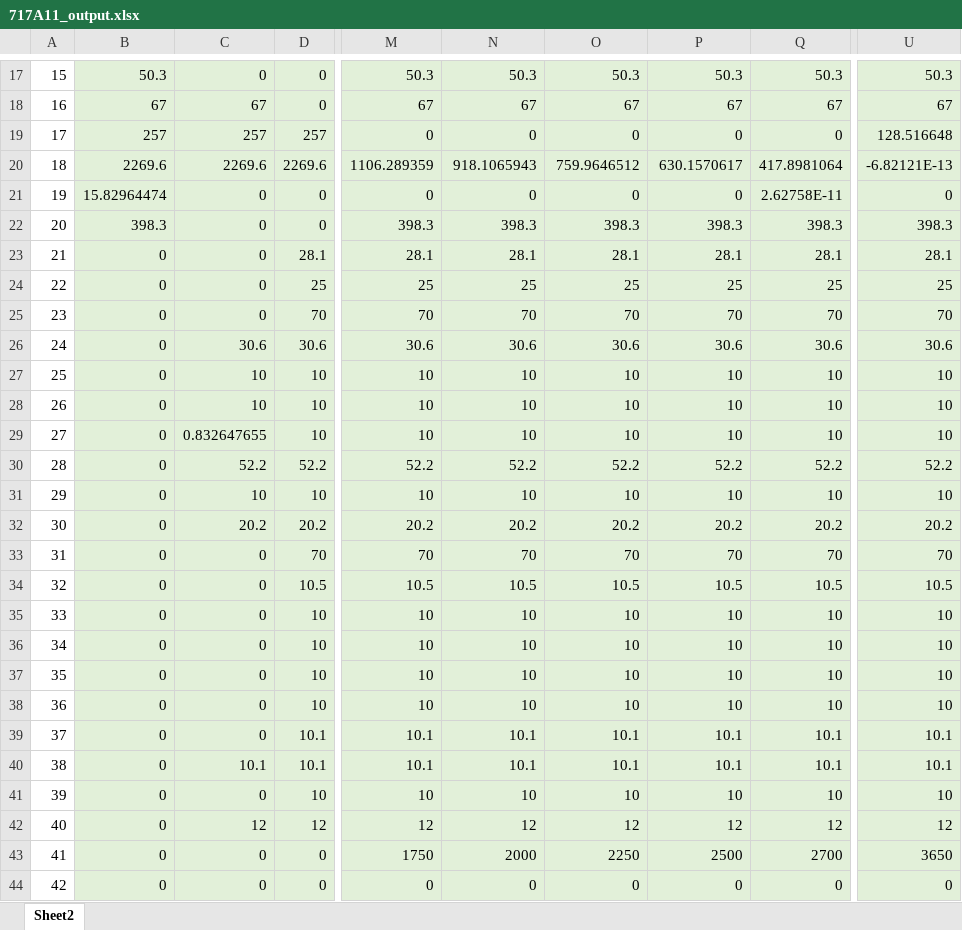
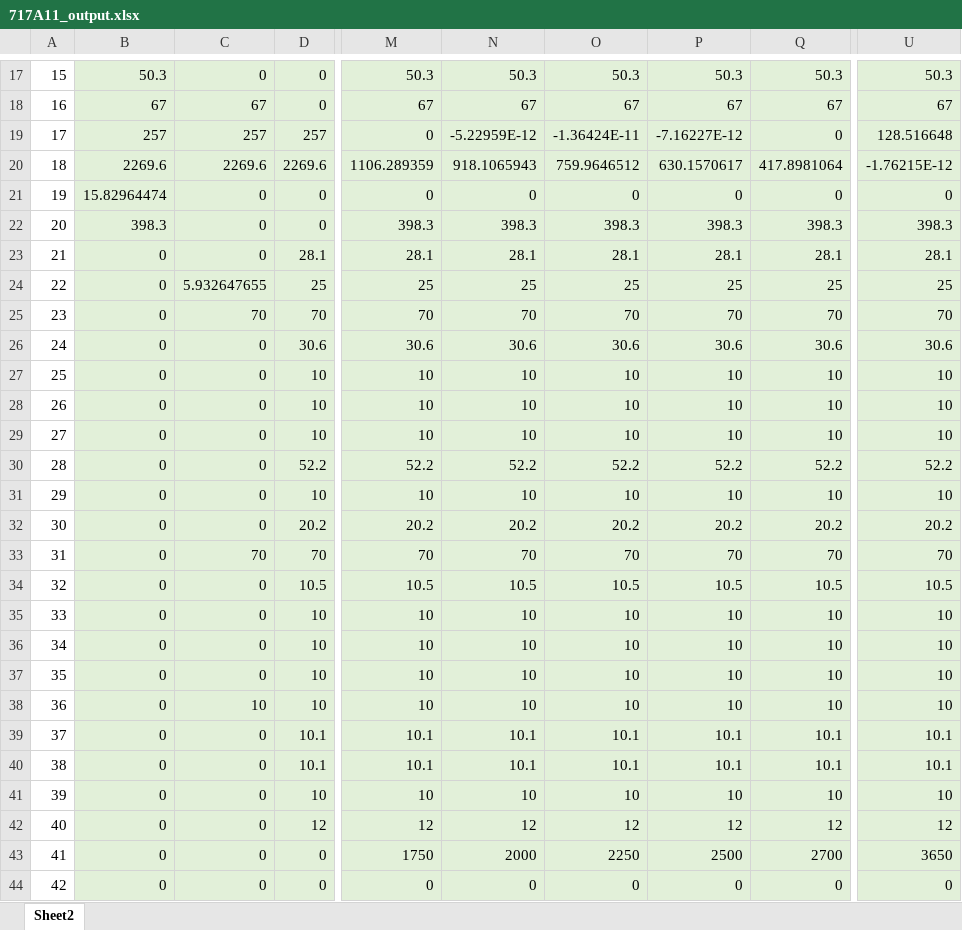
Before and after one commit to jawessel/ENV717A11, an Excel workbook: 717A11_output.xlsx, sheet Sheet2, drawn as a sheet; only a part is shown, gaps mark what is left out; values as stored, in another font and other column widths than the file's, no borders; the diff covers the shown part only; the diff names each change by its address in the sheet, - before the commit and + after, or states it on an @@ line.

```diff
--- a/717A11_output.xlsx (sheet Sheet2)
+++ b/717A11_output.xlsx (sheet Sheet2)
-N19: 0
+N19: -5.22959E-12
-O19: 0
+O19: -1.36424E-11
-P19: 0
+P19: -7.16227E-12
-U20: -6.82121E-13
+U20: -1.76215E-12
-Q21: 2.62758E-11
+Q21: 0
-C24: 0
+C24: 5.932647655
-C25: 0
+C25: 70
-C26: 30.6
+C26: 0
-C27:C28: 10
+C27:C28: 0
-C29: 0.832647655
+C29: 0
-C30: 52.2
+C30: 0
-C31: 10
+C31: 0
-C32: 20.2
+C32: 0
-C33: 0
+C33: 70
-C38: 0
+C38: 10
-C40: 10.1
+C40: 0
-C42: 12
+C42: 0
```
Also changed, not shown: 3 edited cells elsewhere in this sheet, 1 other file.
